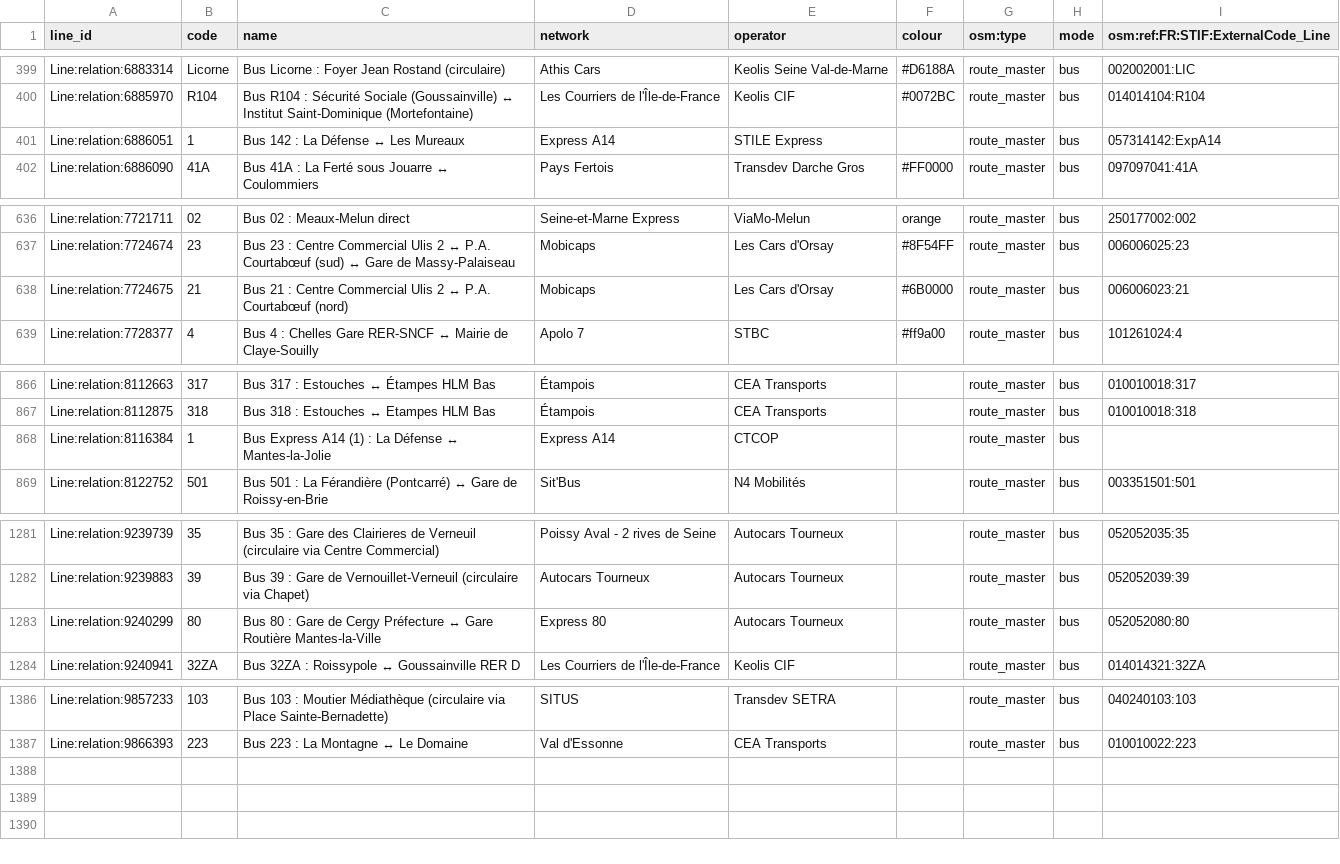
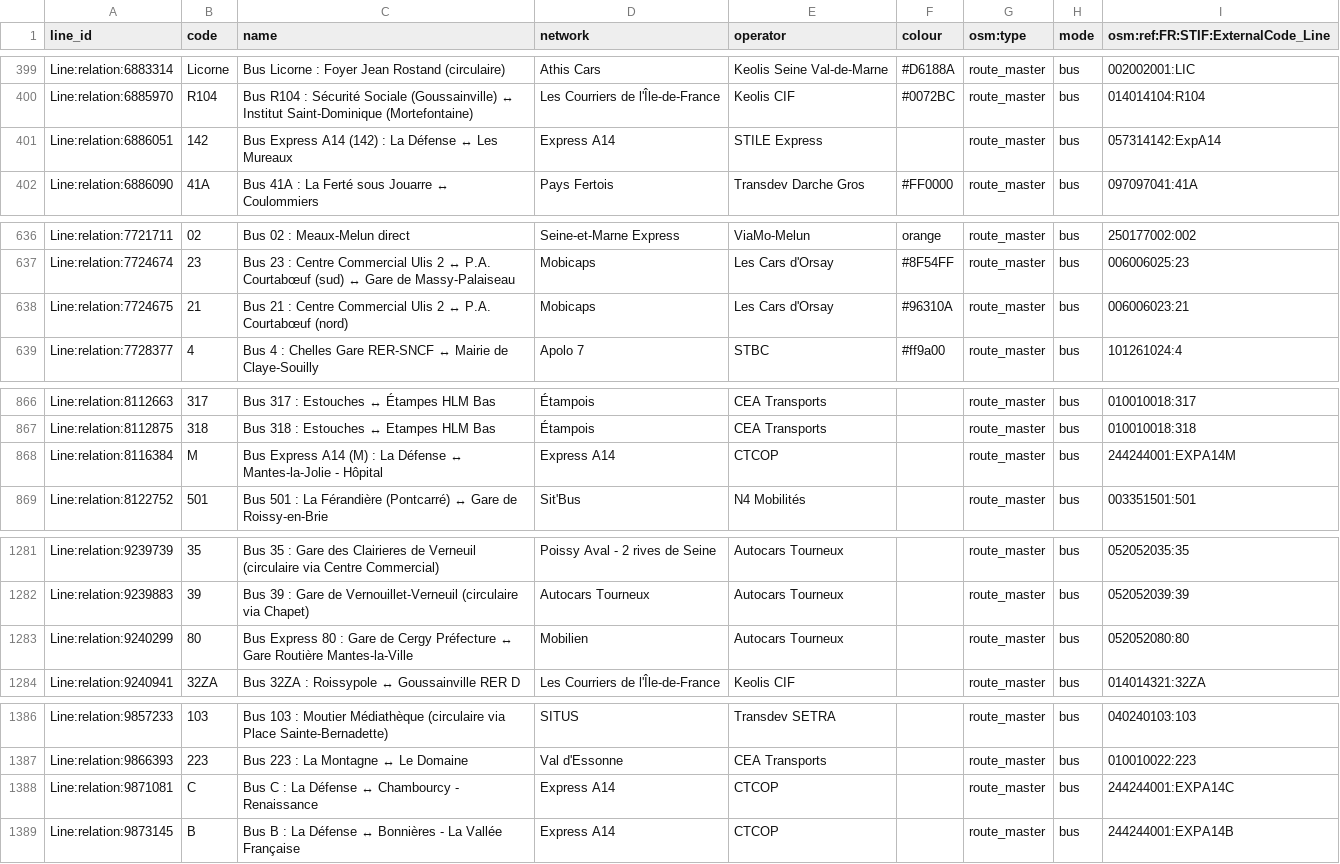
Before and after one commit to Jungle-Bus/ref-fr-STIF, a CSV file: data/lignes.csv, drawn as a sheet; only a part is shown, gaps mark what is left out; the diff covers the shown part only.

```diff
--- a/data/lignes.csv
+++ b/data/lignes.csv
@@ -400,3 +400,3 @@ Line:relation:6883314,Licorne,Bus Licorne : Foyer Jean Rostand (circulaire),Athi
 Line:relation:6885970,R104,Bus R104 : Sécurité Sociale (Goussainville) ↔ Institut Saint-Dominique (Mortefontaine),Les Courriers de l'Île-de-France,Keolis CIF,#0072BC,route_master,bus,014014104:R104
-Line:relation:6886051,1,Bus 142 : La Défense ↔ Les Mureaux,Express A14,STILE Express,,route_master,bus,057314142:ExpA14
+Line:relation:6886051,142,Bus Express A14 (142) : La Défense ↔ Les Mureaux,Express A14,STILE Express,,route_master,bus,057314142:ExpA14
 Line:relation:6886090,41A,Bus 41A : La Ferté sous Jouarre ↔ Coulommiers,Pays Fertois,Transdev Darche Gros,#FF0000,route_master,bus,097097041:41A
@@ -637,3 +637,3 @@ Line:relation:7721711,02,Bus 02 : Meaux-Melun direct,Seine-et-Marne Express,ViaM
 Line:relation:7724674,23,Bus 23 : Centre Commercial Ulis 2 ↔ P.A. Courtabœuf (sud) ↔ Gare de Massy-Palaiseau,Mobicaps,Les Cars d'Orsay,#8F54FF,route_master,bus,006006025:23
-Line:relation:7724675,21,Bus 21 : Centre Commercial Ulis 2 ↔ P.A. Courtabœuf (nord),Mobicaps,Les Cars d'Orsay,#6B0000,route_master,bus,006006023:21
+Line:relation:7724675,21,Bus 21 : Centre Commercial Ulis 2 ↔ P.A. Courtabœuf (nord),Mobicaps,Les Cars d'Orsay,#96310A,route_master,bus,006006023:21
 Line:relation:7728377,4,Bus 4 : Chelles Gare RER-SNCF ↔ Mairie de Claye-Souilly,Apolo 7,STBC,#ff9a00,route_master,bus,101261024:4
@@ -867,3 +867,3 @@ Line:relation:8112663,317,Bus 317 : Estouches ↔ Étampes HLM Bas,Étampois,CEA
 Line:relation:8112875,318,Bus 318 : Estouches ↔ Etampes HLM Bas,Étampois,CEA Transports,,route_master,bus,010010018:318
-Line:relation:8116384,1,Bus Express A14 (1) : La Défense ↔ Mantes-la-Jolie,Express A14,CTCOP,,route_master,bus,
+Line:relation:8116384,M,Bus Express A14 (M) : La Défense ↔ Mantes-la-Jolie - Hôpital,Express A14,CTCOP,,route_master,bus,244244001:EXPA14M
 Line:relation:8122752,501,Bus 501 : La Férandière (Pontcarré) ↔ Gare de Roissy-en-Brie,Sit'Bus,N4 Mobilités,,route_master,bus,003351501:501
@@ -1282,3 +1282,3 @@ Line:relation:9239739,35,Bus 35 : Gare des Clairieres de Verneuil (circulaire vi
 Line:relation:9239883,39,Bus 39 : Gare de Vernouillet-Verneuil (circulaire via Chapet),Autocars Tourneux,Autocars Tourneux,,route_master,bus,052052039:39
-Line:relation:9240299,80,Bus 80 : Gare de Cergy Préfecture ↔ Gare Routière Mantes-la-Ville,Express 80,Autocars Tourneux,,route_master,bus,052052080:80
+Line:relation:9240299,80,Bus Express 80 : Gare de Cergy Préfecture ↔ Gare Routière Mantes-la-Ville,Mobilien,Autocars Tourneux,,route_master,bus,052052080:80
 Line:relation:9240941,32ZA,Bus 32ZA : Roissypole ↔ Goussainville RER D,Les Courriers de l'Île-de-France,Keolis CIF,,route_master,bus,014014321:32ZA
@@ -1387 +1387,3 @@ Line:relation:9857233,103,Bus 103 : Moutier Médiathèque (circulaire via Place
 Line:relation:9866393,223,Bus 223 : La Montagne ↔ Le Domaine,Val d'Essonne,CEA Transports,,route_master,bus,010010022:223
+Line:relation:9871081,C,Bus C : La Défense ↔ Chambourcy - Renaissance,Express A14,CTCOP,,route_master,bus,244244001:EXPA14C
+Line:relation:9873145,B,Bus B : La Défense ↔ Bonnières - La Vallée Française,Express A14,CTCOP,,route_master,bus,244244001:EXPA14B
```
Also changed, not shown: 1 edited cell elsewhere in this file, data/idf_routes.csv, data/opendata_lines_with_osm_id.csv, 6 other files.
